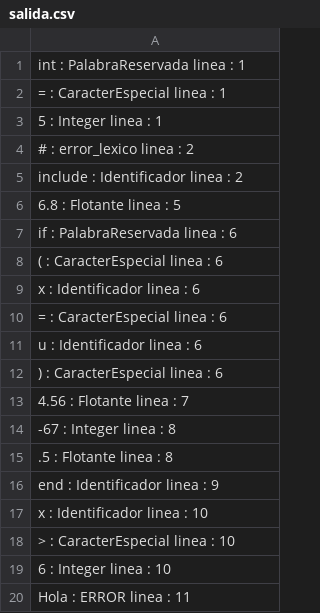
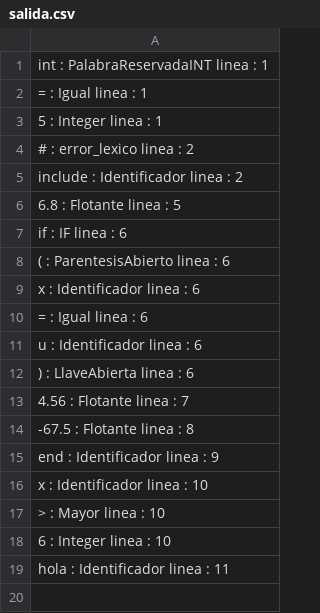
Before and after one commit to JorgeLuis1395/Analizador-Lexico-Compiladores, a CSV file: salida.csv, drawn as a sheet.

```diff
--- a/salida.csv
+++ b/salida.csv
@@ -1,3 +1,3 @@
-int : PalabraReservada linea :    1,
-= : CaracterEspecial linea :    1,
+int : PalabraReservadaINT linea :    1,
+= : Igual linea :    1,
 5 : Integer linea :    1,
@@ -6,15 +6,14 @@ include : Identificador linea :    2,
 6.8 : Flotante linea :    5,
-if : PalabraReservada linea :    6,
-( : CaracterEspecial linea :    6,
+if : IF linea :    6,
+( : ParentesisAbierto linea :    6,
 x : Identificador linea :    6,
-= : CaracterEspecial linea :    6,
+= : Igual linea :    6,
 u : Identificador linea :    6,
-) : CaracterEspecial linea :    6,
+) : LlaveAbierta linea :    6,
 4.56 : Flotante linea :    7,
--67 : Integer linea :    8,
-.5 : Flotante linea :    8,
+-67.5 : Flotante linea :    8,
 end : Identificador linea :    9,
 x : Identificador linea :    10,
-> : CaracterEspecial linea :    10,
+> : Mayor linea :    10,
 6 : Integer linea :    10,
-Hola : ERROR linea :    11,
+hola : Identificador linea :    11,
```
Also changed, not shown: 28 other files.
